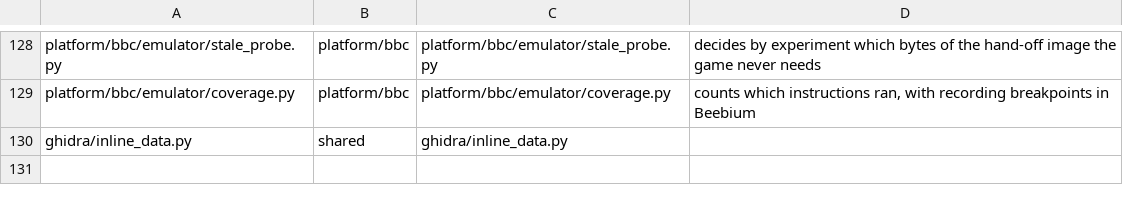
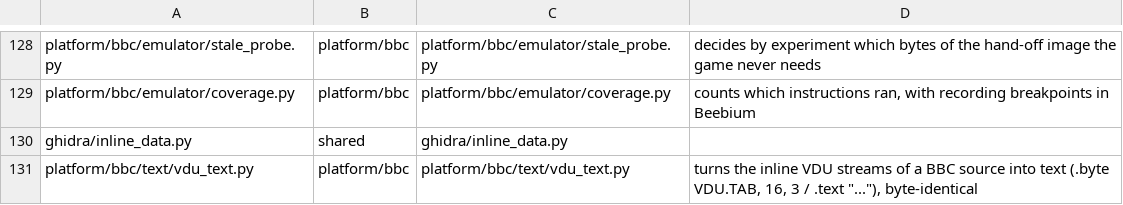
Before and after one commit to Dave-Agent/MOSaic, a TSV file: references/tool_layout.tsv, drawn as a sheet; only a part is shown, gaps mark what is left out.

Commit message:
BBC: VDU code names and vdu_text.py (inline VDU streams as text), with self-tests (issue #39)

```diff
--- a/references/tool_layout.tsv
+++ b/references/tool_layout.tsv
@@ -130 +130,2 @@ platform/bbc/emulator/coverage.py	platform/bbc	platform/bbc/emulator/coverage.py
 ghidra/inline_data.py	shared	ghidra/inline_data.py	
+platform/bbc/text/vdu_text.py	platform/bbc	platform/bbc/text/vdu_text.py	turns the inline VDU streams of a BBC source into text (.byte VDU.TAB, 16, 3 / .text "..."), byte-identical
```
Also changed, not shown: 4 other files.
